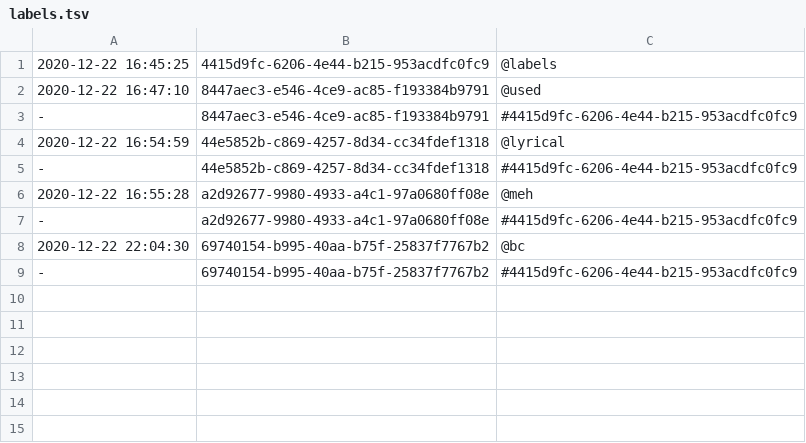
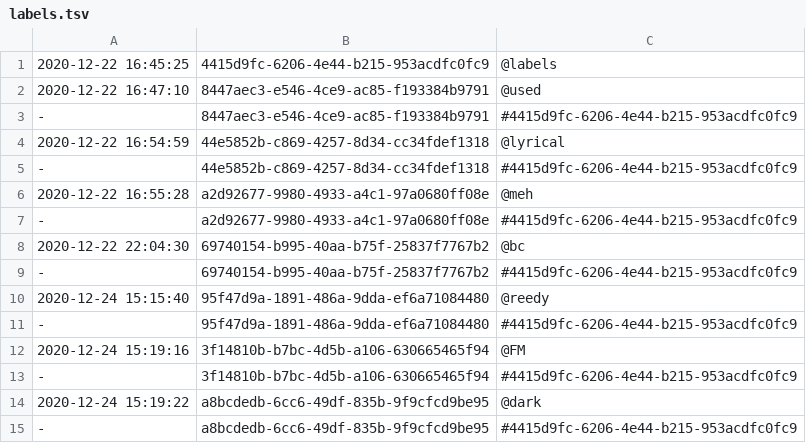
Before and after one commit to PaulBatchelor/smp, a TSV file: labels.tsv, drawn as a sheet.

```diff
--- a/labels.tsv
+++ b/labels.tsv
@@ -9 +9,7 @@
 -	69740154-b995-40aa-b75f-25837f7767b2	#4415d9fc-6206-4e44-b215-953acdfc0fc9
+2020-12-24 15:15:40	95f47d9a-1891-486a-9dda-ef6a71084480	@reedy
+-	95f47d9a-1891-486a-9dda-ef6a71084480	#4415d9fc-6206-4e44-b215-953acdfc0fc9
+2020-12-24 15:19:16	3f14810b-b7bc-4d5b-a106-630665465f94	@FM
+-	3f14810b-b7bc-4d5b-a106-630665465f94	#4415d9fc-6206-4e44-b215-953acdfc0fc9
+2020-12-24 15:19:22	a8bcdedb-6cc6-49df-835b-9f9cfcd9be95	@dark
+-	a8bcdedb-6cc6-49df-835b-9f9cfcd9be95	#4415d9fc-6206-4e44-b215-953acdfc0fc9
```
Also changed, not shown: akwf/zet.tsv, logs.tsv.
